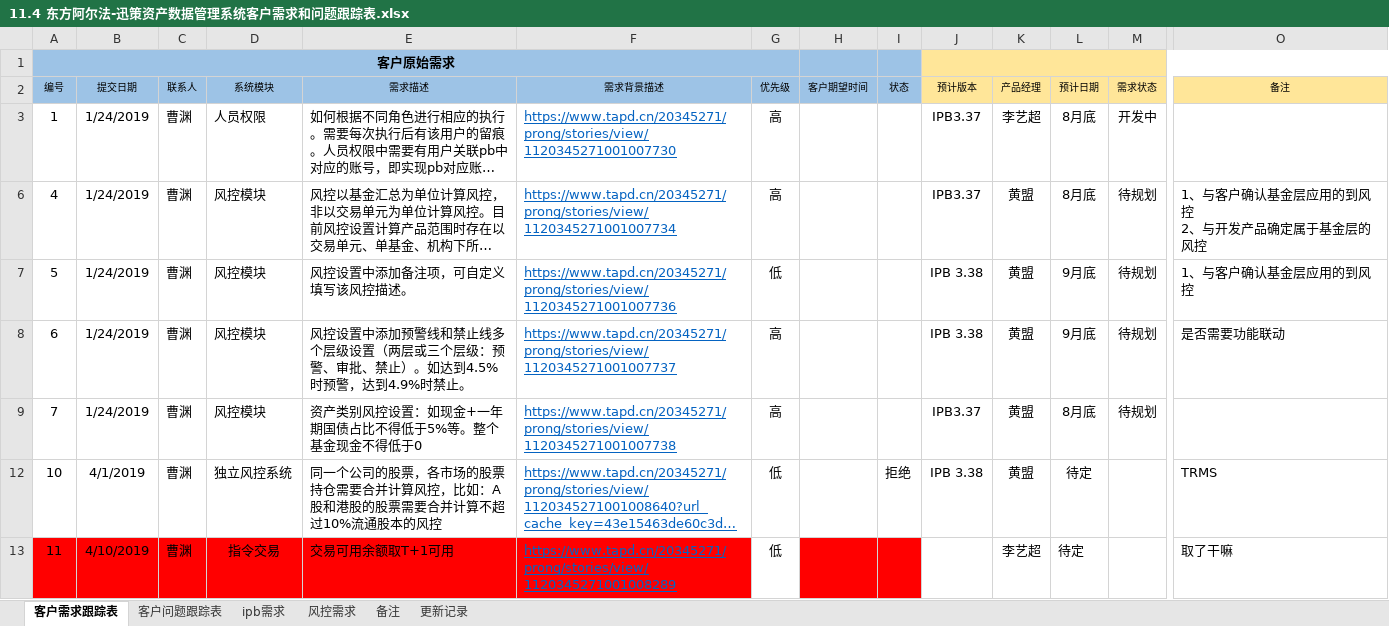
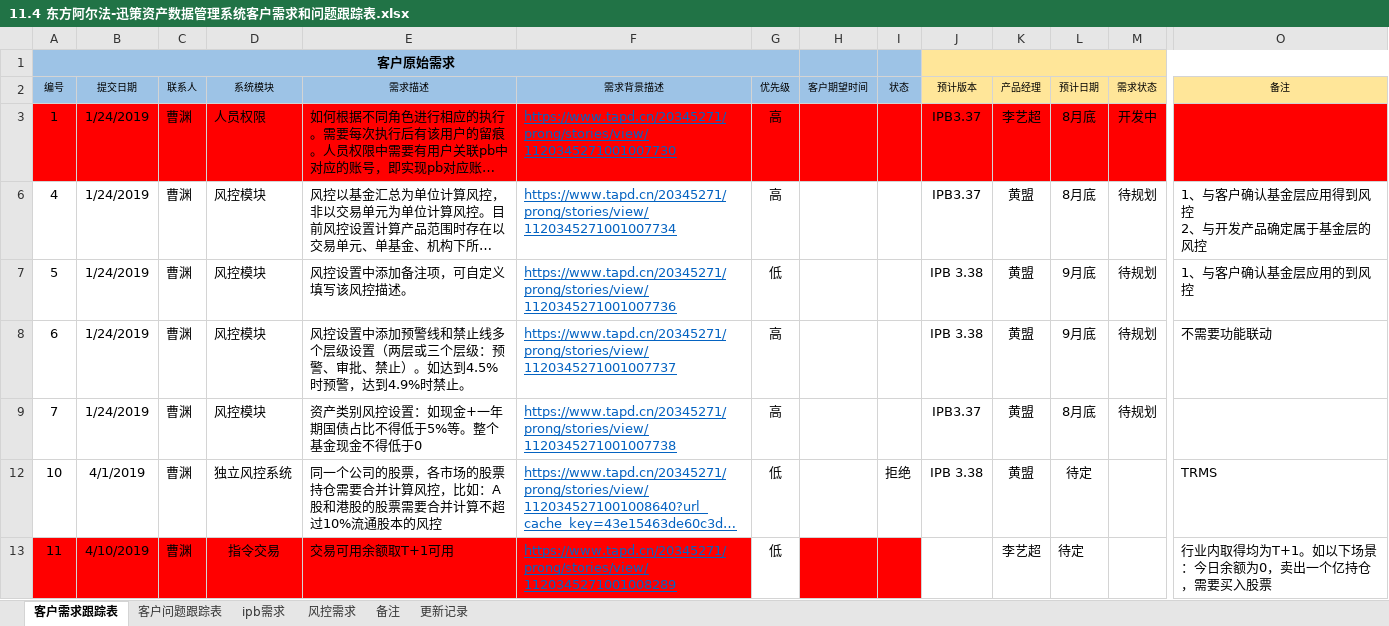
Before and after one commit to ipb-team/IPB-Notes, an Excel workbook: 11.4 东方阿尔法-迅策资产数据管理系统客户需求和问题跟踪表.xlsx, sheet 客户需求跟踪表, drawn as a sheet; only a part is shown, gaps mark what is left out; long unchanged cells end in …; values as stored, in another font and other column widths than the file's, no borders; ↵ is a line break in a cell; the diff covers the shown part only; the diff names each change by its address in the sheet, - before the commit and + after, or states it on an @@ line.

Commit message:
更新

```diff
--- a/11.4 东方阿尔法-迅策资产数据管理系统客户需求和问题跟踪表.xlsx (sheet 客户需求跟踪表)
+++ b/11.4 东方阿尔法-迅策资产数据管理系统客户需求和问题跟踪表.xlsx (sheet 客户需求跟踪表)
-A3:O3 fill: none
+A3:O3 fill: #FF0000
-O6 (备注): 1、与客户确认基金层应用的到风控 ↵ 2、与开发产品确定属于基金层的风控
+O6 (备注): 1、与客户确认基金层应用得到风控 ↵ 2、与开发产品确定属于基金层的风控
-O8 (备注): 是否需要功能联动
+O8 (备注): 不需要功能联动
-O13 (备注): 取了干嘛
+O13 (备注): 行业内取得均为T+1。如以下场景：今日余额为0，卖出一个亿持仓，需要买入股票
```
Also changed, not shown: 1 hidden or unhidden row, 1 edited cell and cell formats elsewhere in this sheet.
